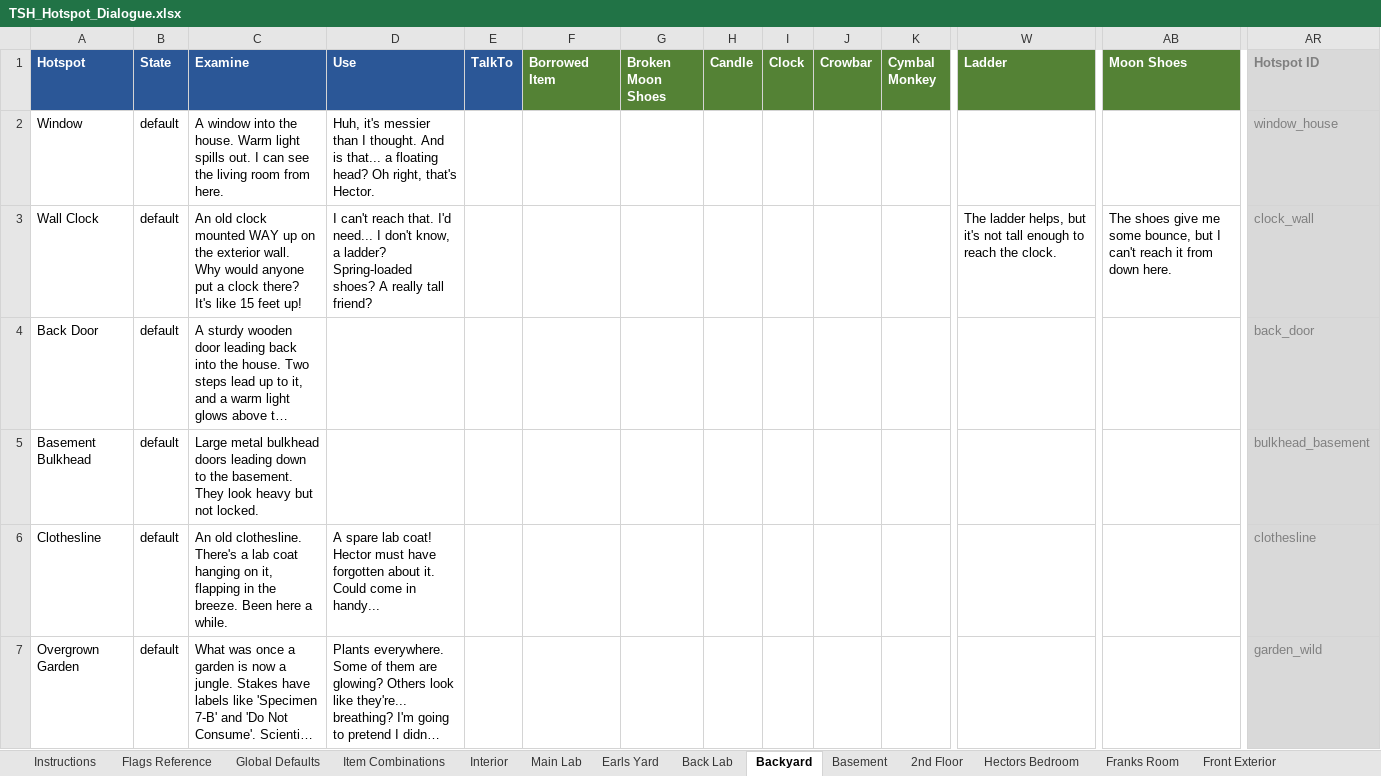
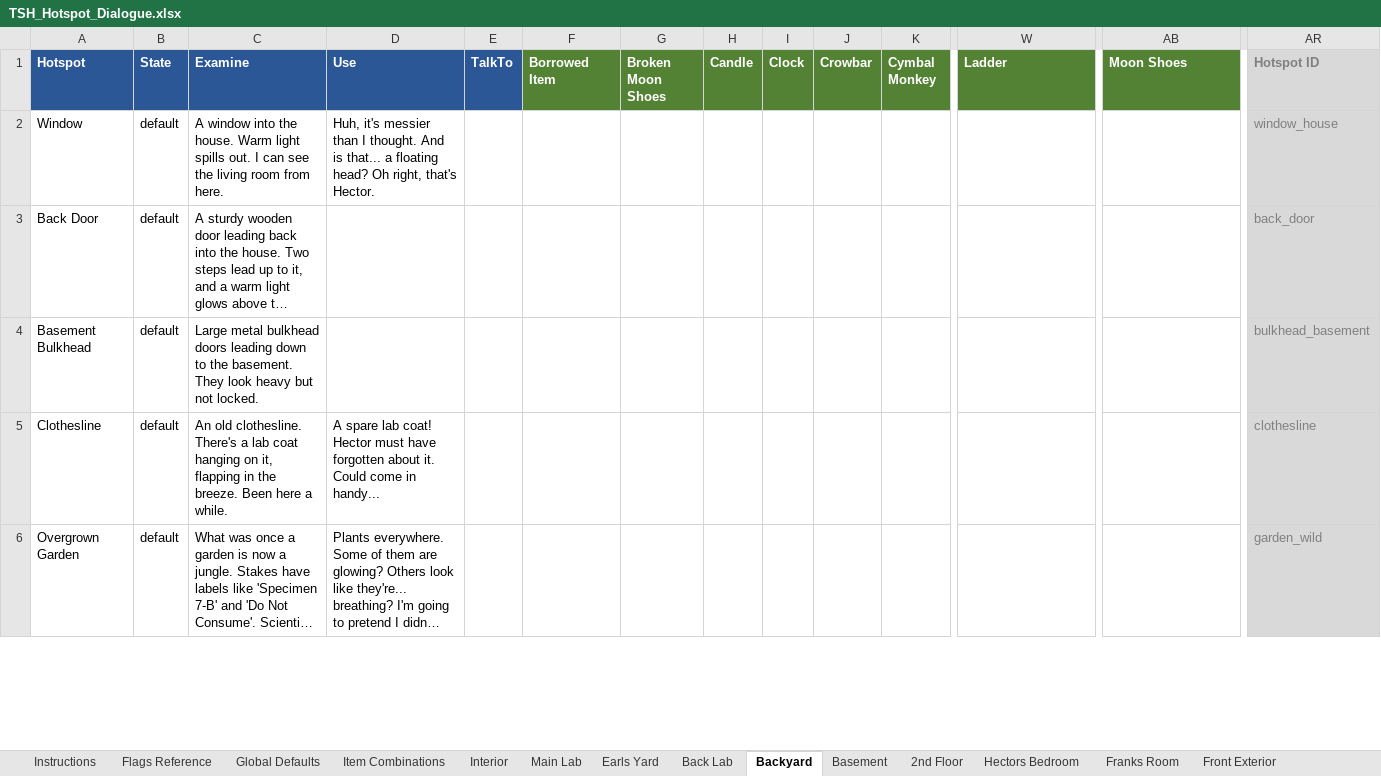
Before and after one commit to pond-scumm/The-Sandwich-Horror, an Excel workbook: TSH_Hotspot_Dialogue.xlsx, sheet Backyard, drawn as a sheet; only a part is shown, gaps mark what is left out; long unchanged cells end in …; values as stored, in another font and other column widths than the file's, no borders; charts and pictures not drawn; removed rows and columns are numbered as before the commit, all else as after; rows hold the shown columns only; the diff covers the shown part only; the diff names each change by its address in the sheet, - before the commit and + after, or states it on an @@ line.

```diff
--- a/TSH_Hotspot_Dialogue.xlsx (sheet Backyard)
+++ b/TSH_Hotspot_Dialogue.xlsx (sheet Backyard)
-row 3: Wall Clock | default | An old clock mounted WAY up on the exterior wall. Why would anyone put a clock there? It's like 15 feet up! | I can't reach that. I'd need... I don't know, a ladder? Spring-loaded shoes? A really tall friend? |  |  |  |  |  |  |  | The ladder helps, but it's not tall enough to reach the clock. | The shoes give me some bounce, but I can't reach it from down here. | clock_wall
```
Also changed, not shown: 2 added rows and 4 edited cells elsewhere in this sheet, sheet Main Lab, sheet 2nd Floor, sheet Franks Room, sheet Earls Yard, sheet Global Defaults, sheet Item Combinations, charts or pictures, 3 other files.
